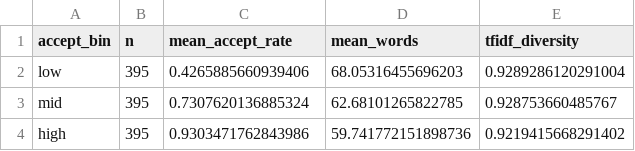
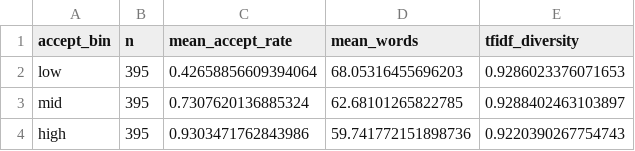
Before and after one commit to baban9/shared-priors-homogenization, a CSV file: results/tables/paper_coauthor_accept.csv, drawn as a sheet.

```diff
--- a/results/tables/paper_coauthor_accept.csv
+++ b/results/tables/paper_coauthor_accept.csv
@@ -1,4 +1,4 @@
 accept_bin,n,mean_accept_rate,mean_words,tfidf_diversity
-low,395,0.4265885660939406,68.05316455696203,0.9289286120291004
-mid,395,0.7307620136885324,62.68101265822785,0.928753660485767
-high,395,0.9303471762843986,59.741772151898736,0.9219415668291402
+low,395,0.42658856609394064,68.05316455696203,0.9286023376071653
+mid,395,0.7307620136885324,62.68101265822785,0.9288402463103897
+high,395,0.9303471762843986,59.741772151898736,0.9220390267754743
```
Also changed, not shown: results/honest_claim_audit/coauthor_accept_terciles.csv, results/tables/paper_claim_verdicts.csv, 19 other files.
